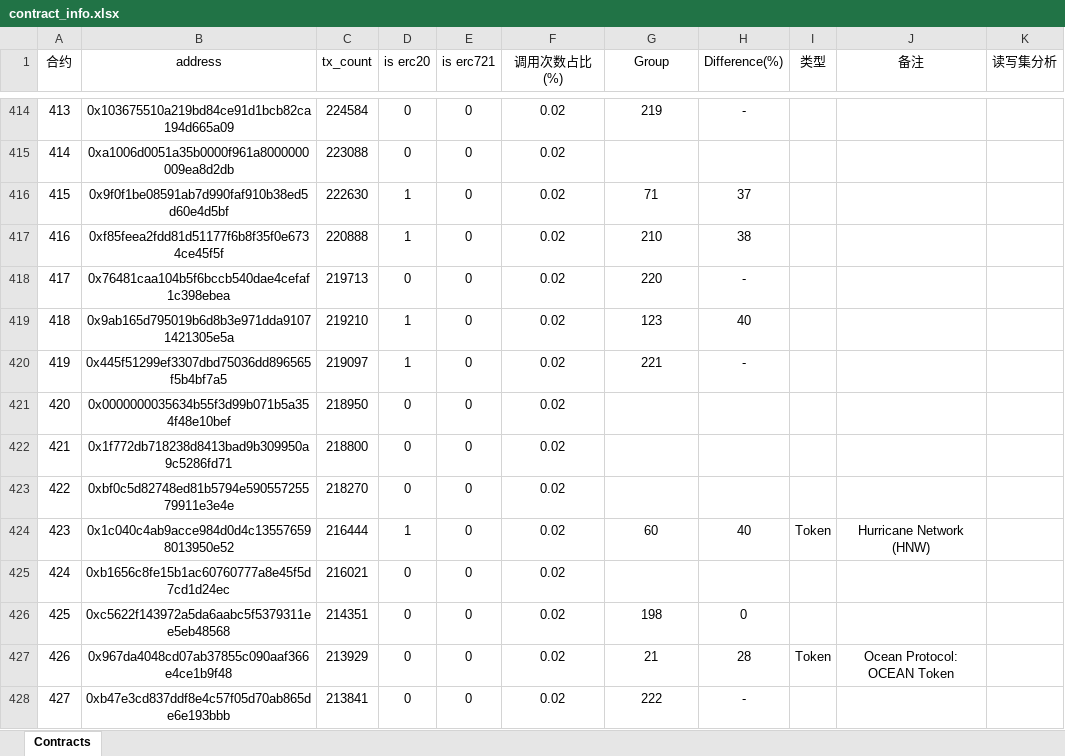
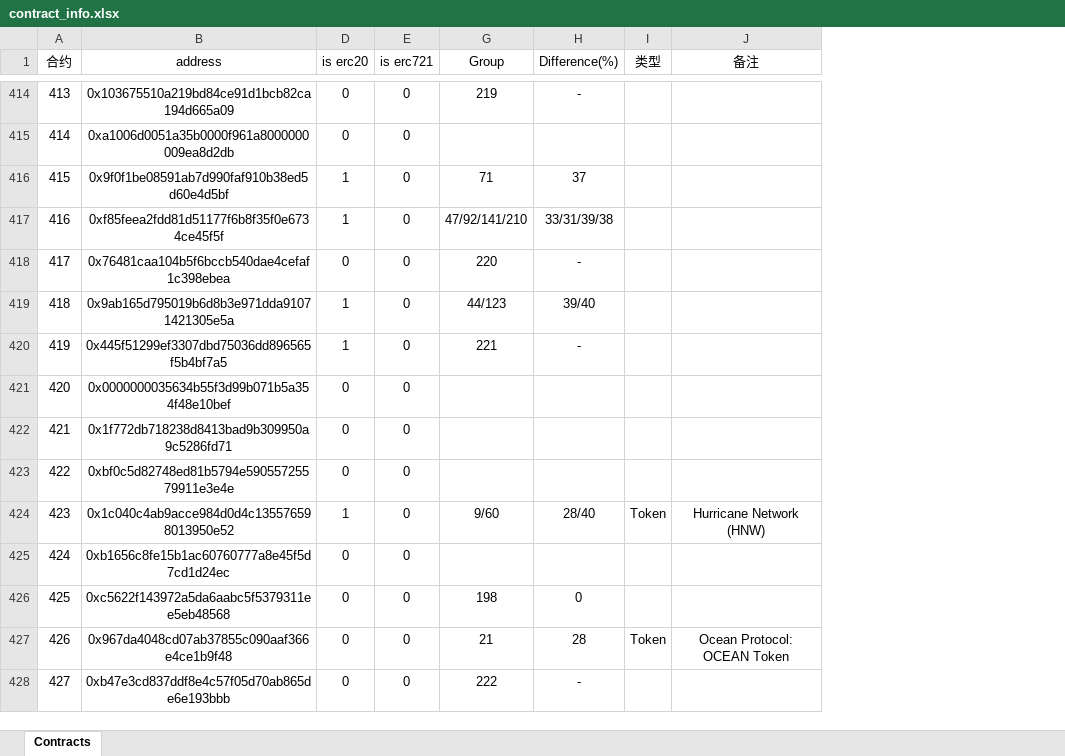
Before and after one commit to JolyonJian/contracts, an Excel workbook: contract_info.xlsx, sheet Contracts, drawn as a sheet; only a part is shown, gaps mark what is left out; values as stored, in another font and other column widths than the file's, no borders; the diff covers the shown part only; the diff names each change by its address in the sheet, - before the commit and + after, or states it on an @@ line.

Commit message:
fix group info

```diff
--- a/contract_info.xlsx (sheet Contracts)
+++ b/contract_info.xlsx (sheet Contracts)
@@ column C (tx_count) hidden, rows 414-428: 224584 | 223088 | 222630 | 220888 | 219713 | 219210 | 219097 | 218950 | 218800 | 218270 | 216444 | 216021 | 214351 | 213929 | 213841 @@
@@ column F (调用次数占比(%)) hidden, rows 414-428: all 0.02 @@
@@ column K (读写集分析) hidden, empty @@
-G417 (Group): 210
+G417 (Group): 47/92/141/210
-H417 (Difference(%)): 38
+H417 (Difference(%)): 33/31/39/38
-G419 (Group): 123
+G419 (Group): 44/123
-H419 (Difference(%)): 40
+H419 (Difference(%)): 39/40
-G424 (Group): 60
+G424 (Group): 9/60
-H424 (Difference(%)): 40
+H424 (Difference(%)): 28/40
```
Also changed, not shown: 232 edited cells elsewhere in this sheet, group_info.xlsx.
